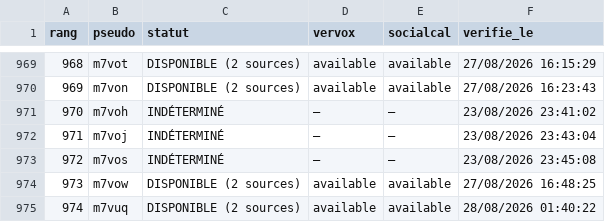
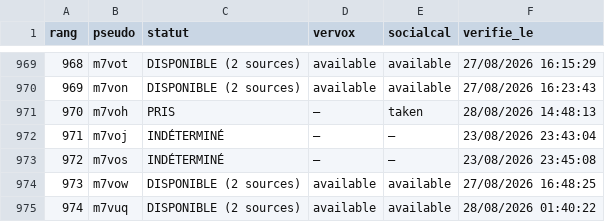
Before and after one commit to Kostas258/Kostas258, a CSV file: liste_1000.csv, drawn as a sheet; only a part is shown, gaps mark what is left out.

```diff
--- a/liste_1000.csv
+++ b/liste_1000.csv
@@ -970,3 +970,3 @@ rang,pseudo,statut,vervox,socialcal,verifie_le
 969,m7von,DISPONIBLE (2 sources),available,available,27/08/2026 16:23:43
-970,m7voh,INDÉTERMINÉ,—,—,23/08/2026 23:41:02
+970,m7voh,PRIS,—,taken,28/08/2026 14:48:13
 971,m7voj,INDÉTERMINÉ,—,—,23/08/2026 23:43:04
```
Also changed, not shown: 3 other files.
